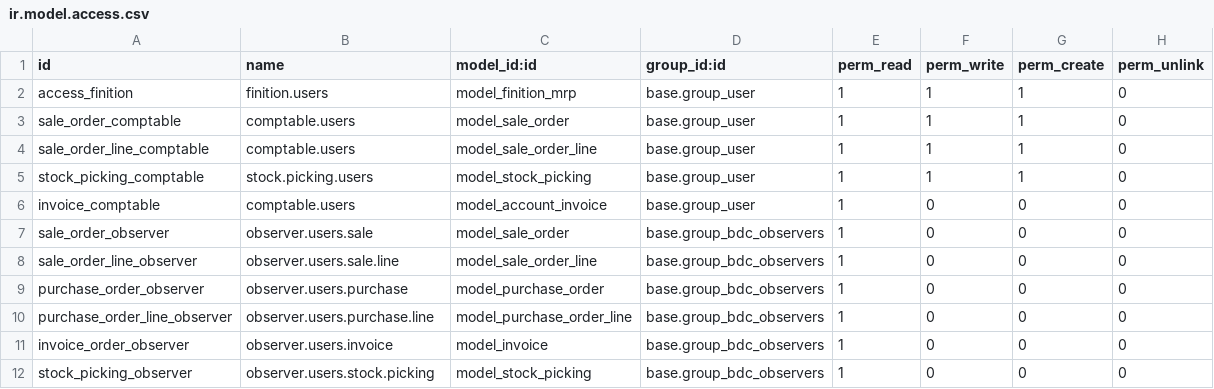
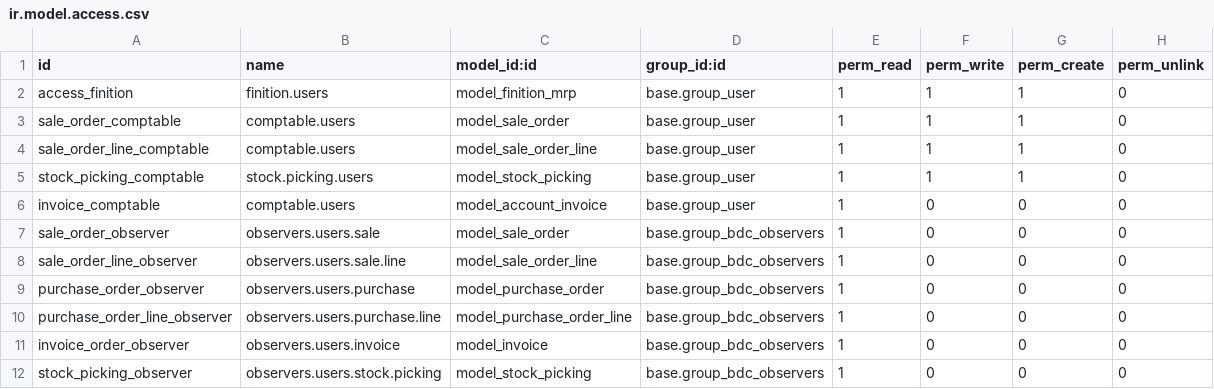
Before and after one commit to BenjaHe/stockVDL, a CSV file: security/ir.model.access.csv, drawn as a sheet.

Commit message:
csv

```diff
--- a/security/ir.model.access.csv
+++ b/security/ir.model.access.csv
@@ -6,7 +6,7 @@ stock_picking_comptable,stock.picking.users,model_stock_picking,base.group_user,
 invoice_comptable,comptable.users,model_account_invoice,base.group_user,1,0,0,0
-sale_order_observer,observer.users.sale,model_sale_order,base.group_bdc_observers,1,0,0,0
-sale_order_line_observer,observer.users.sale.line,model_sale_order_line,base.group_bdc_observers,1,0,0,0
-purchase_order_observer,observer.users.purchase,model_purchase_order,base.group_bdc_observers,1,0,0,0
-purchase_order_line_observer,observer.users.purchase.line,model_purchase_order_line,base.group_bdc_observers,1,0,0,0
-invoice_order_observer,observer.users.invoice,model_invoice,base.group_bdc_observers,1,0,0,0
-stock_picking_observer,observer.users.stock.picking,model_stock_picking,base.group_bdc_observers,1,0,0,0
+sale_order_observer,observers.users.sale,model_sale_order,base.group_bdc_observers,1,0,0,0
+sale_order_line_observer,observers.users.sale.line,model_sale_order_line,base.group_bdc_observers,1,0,0,0
+purchase_order_observer,observers.users.purchase,model_purchase_order,base.group_bdc_observers,1,0,0,0
+purchase_order_line_observer,observers.users.purchase.line,model_purchase_order_line,base.group_bdc_observers,1,0,0,0
+invoice_order_observer,observers.users.invoice,model_invoice,base.group_bdc_observers,1,0,0,0
+stock_picking_observer,observers.users.stock.picking,model_stock_picking,base.group_bdc_observers,1,0,0,0
```
